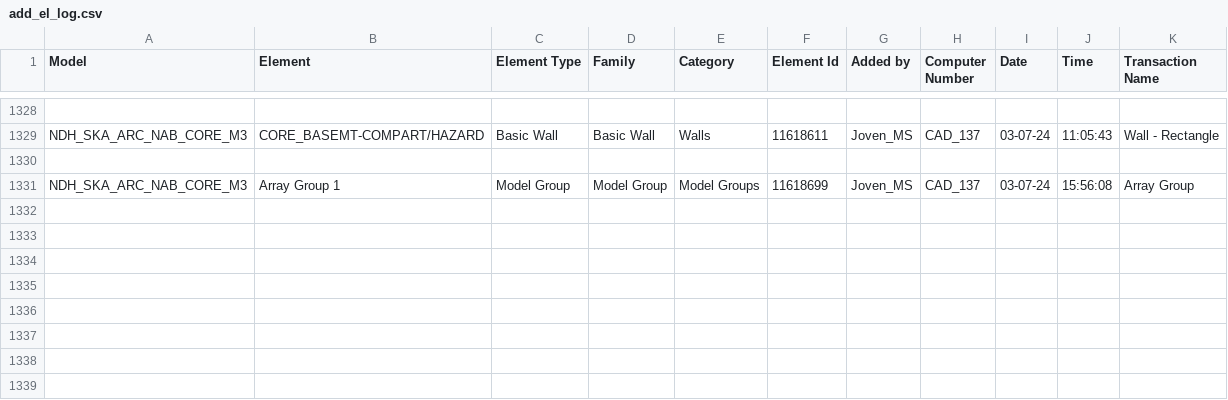
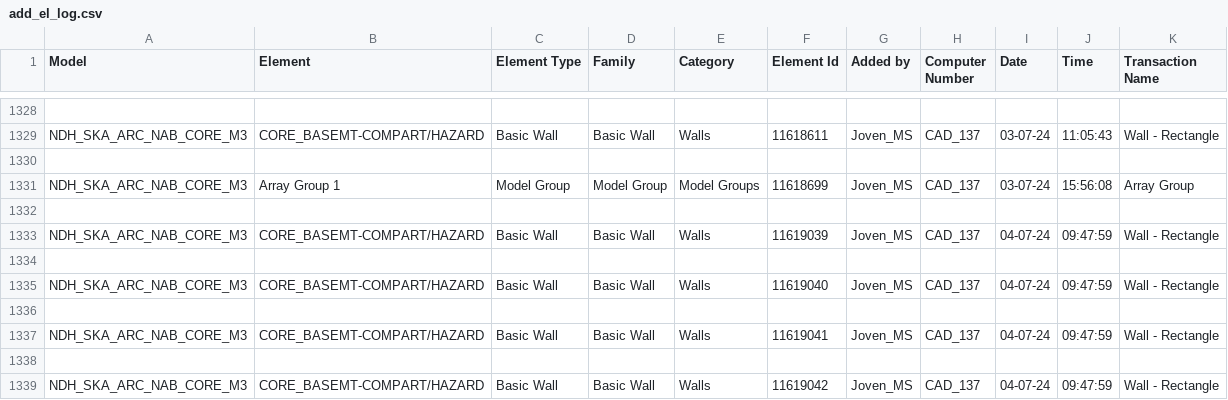
Before and after one commit to jmsgxx/GumPyTools, a CSV file: lib/Ref/add_el_log.csv, drawn as a sheet; only a part is shown, gaps mark what is left out.

```diff
--- a/lib/Ref/add_el_log.csv
+++ b/lib/Ref/add_el_log.csv
@@ -1331 +1331,9 @@ NDH_SKA_ARC_NAB_CORE_M3,CORE_BASEMT-COMPART/HAZARD,Basic Wall,Basic Wall,Walls,1
 NDH_SKA_ARC_NAB_CORE_M3,Array Group 1,Model Group,Model Group,Model Groups,11618699,Joven_MS,CAD_137,03-07-24,15:56:08,Array Group
+
+NDH_SKA_ARC_NAB_CORE_M3,CORE_BASEMT-COMPART/HAZARD,Basic Wall,Basic Wall,Walls,11619039,Joven_MS,CAD_137,04-07-24,09:47:59,Wall - Rectangle
+
+NDH_SKA_ARC_NAB_CORE_M3,CORE_BASEMT-COMPART/HAZARD,Basic Wall,Basic Wall,Walls,11619040,Joven_MS,CAD_137,04-07-24,09:47:59,Wall - Rectangle
+
+NDH_SKA_ARC_NAB_CORE_M3,CORE_BASEMT-COMPART/HAZARD,Basic Wall,Basic Wall,Walls,11619041,Joven_MS,CAD_137,04-07-24,09:47:59,Wall - Rectangle
+
+NDH_SKA_ARC_NAB_CORE_M3,CORE_BASEMT-COMPART/HAZARD,Basic Wall,Basic Wall,Walls,11619042,Joven_MS,CAD_137,04-07-24,09:47:59,Wall - Rectangle
```
Also changed, not shown: lib/Ref/del_el_log.csv, lib/Ref/doc_open_log.csv, 7 other files.
